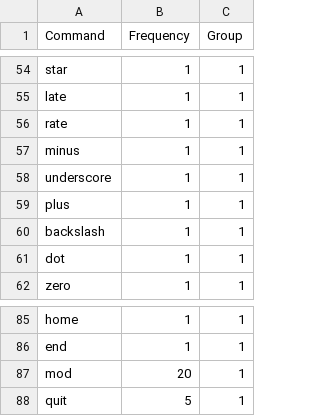
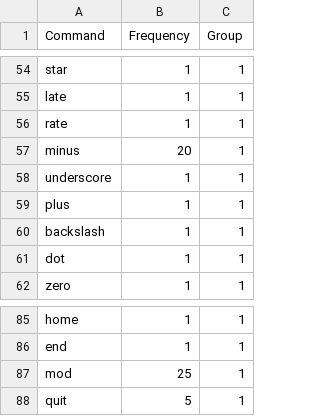
Before and after one commit to lyncisdev/voco, a CSV file: data_creation/commands.csv, drawn as a sheet; only a part is shown, gaps mark what is left out.

```diff
--- a/data_creation/commands.csv
+++ b/data_creation/commands.csv
@@ -56,3 +56,3 @@ late,1,1
 rate,1,1
-minus,1,1
+minus,20,1
 underscore,1,1
@@ -86,3 +86,3 @@ home,1,1
 end,1,1
-mod,20,1
+mod,25,1
 quit,5,1
```
Also changed, not shown: 6 other files.
